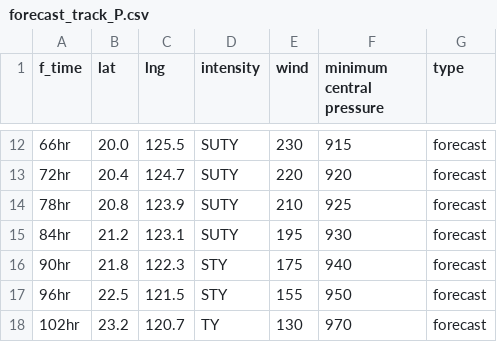
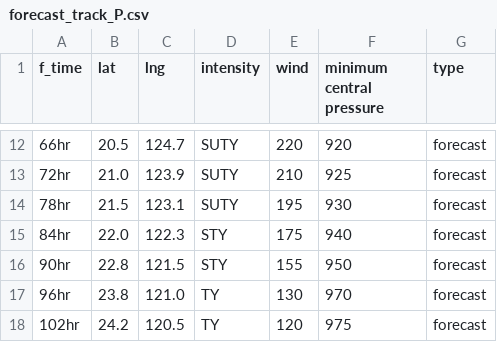
Before and after one commit to zax41006-bot/TC-Track, a CSV file: forecast_track_P.csv, drawn as a sheet; only a part is shown, gaps mark what is left out; the diff covers the shown part only.

```diff
--- a/forecast_track_P.csv
+++ b/forecast_track_P.csv
@@ -12,7 +12,7 @@
-66hr,20.0,125.5,SUTY,230,915,forecast
-72hr,20.4,124.7,SUTY,220,920,forecast
-78hr,20.8,123.9,SUTY,210,925,forecast
-84hr,21.2,123.1,SUTY,195,930,forecast
-90hr,21.8,122.3,STY,175,940,forecast
-96hr,22.5,121.5,STY,155,950,forecast
-102hr,23.2,120.7,TY,130,970,forecast
+66hr,20.5,124.7,SUTY,220,920,forecast
+72hr,21.0,123.9,SUTY,210,925,forecast
+78hr,21.5,123.1,SUTY,195,930,forecast
+84hr,22.0,122.3,STY,175,940,forecast
+90hr,22.8,121.5,STY,155,950,forecast
+96hr,23.8,121.0,TY,130,970,forecast
+102hr,24.2,120.5,TY,120,975,forecast
```
Also changed, not shown: 44 edited cells elsewhere in this file.
